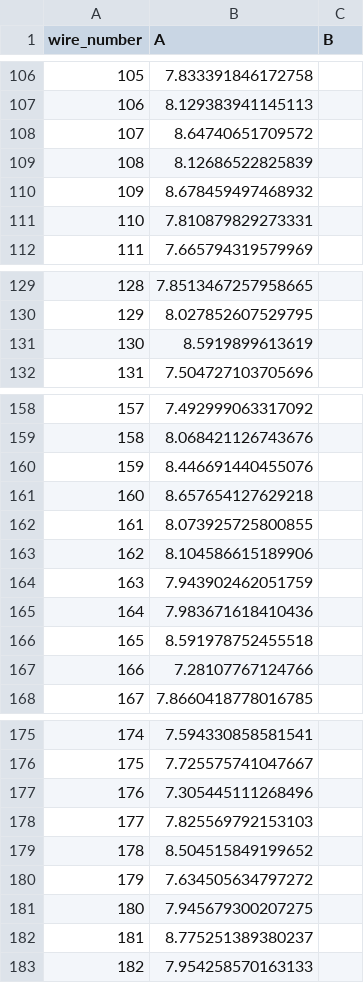
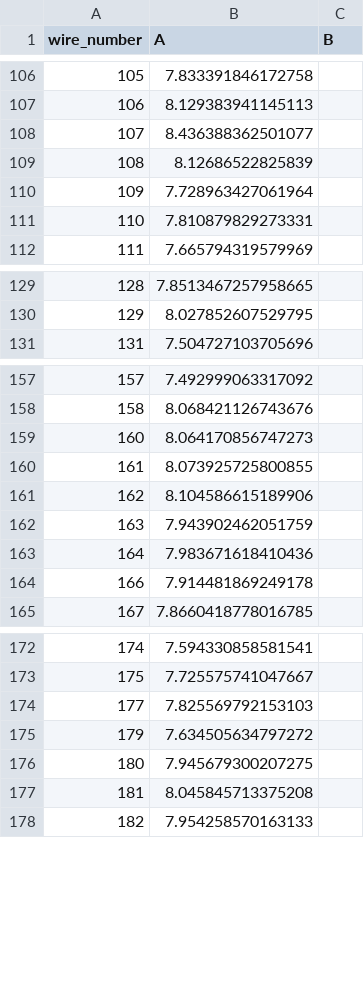
Before and after one commit to etymology/dune-monorepo, a CSV file: tension/data/tension_summaries/tension_summary_APA-US-099_X.csv, drawn as a sheet; only a part is shown, gaps mark what is left out; removed rows and columns are numbered as before the commit, all else as after; the diff covers the shown part only; the diff names each change by its address in the sheet, - before the commit and + after, or states it on an @@ line.

```diff
--- a/tension/data/tension_summaries/tension_summary_APA-US-099_X.csv
+++ b/tension/data/tension_summaries/tension_summary_APA-US-099_X.csv
-B108 (A): 8.64740651709572
+B108 (A): 8.436388362501077
-B110 (A): 8.678459497468932
+B110 (A): 7.728963427061964
-row 131: 130 | 8.5919899613619
@@ column A (wire_number) renumbered between rows 159 and 164 @@
-B159 (A): 8.446691440455076
+B159 (A): 8.064170856747273
-row 161: 160 | 8.657654127629218
-B164 (A): 8.591978752455518
+B164 (A): 7.914481869249178
-row 167: 166 | 7.28107767124766
-row 177: 176 | 7.305445111268496
-row 179: 178 | 8.504515849199652
-B177 (A): 8.775251389380237
+B177 (A): 8.045845713375208
```
Also changed, not shown: 75 added rows and 5 edited cells elsewhere in this file, 5 other files.
